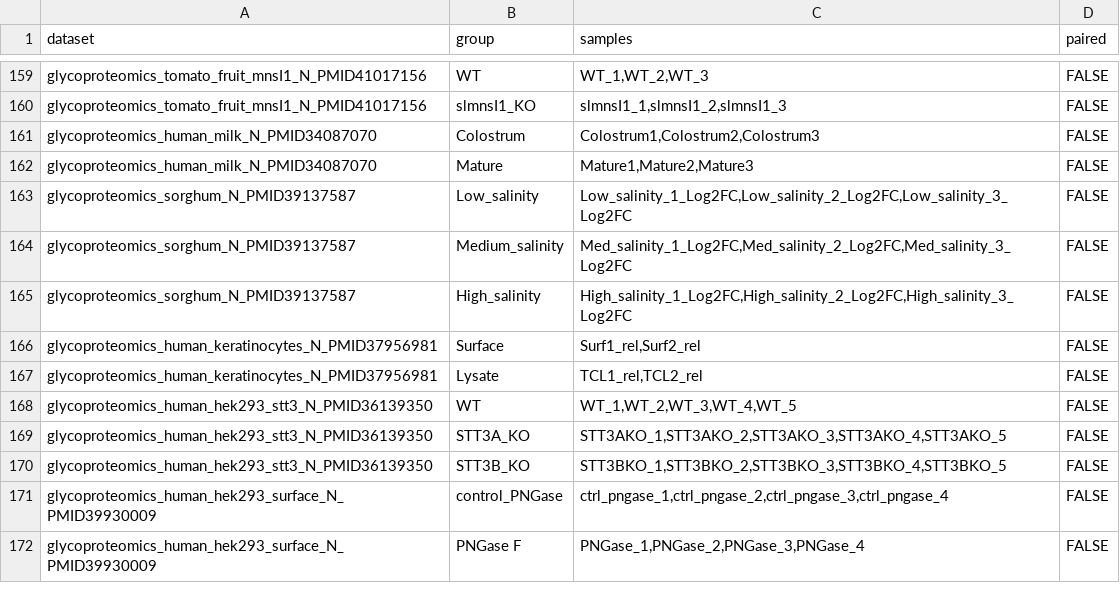
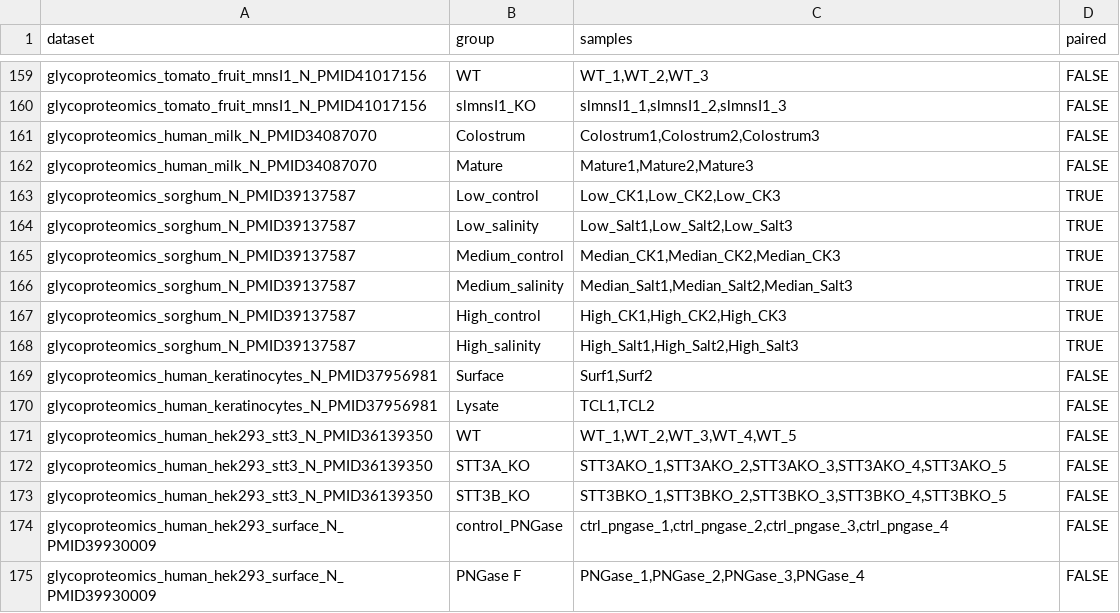
Before and after one commit to BojarLab/glycowork, a CSV file: glycowork/glycan_data/datasets/contrasts.csv, drawn as a sheet; only a part is shown, gaps mark what is left out.

Commit message:
more tests; re-curate some glycoproteomics data; support pglycoquant-TMT

```diff
--- a/glycowork/glycan_data/datasets/contrasts.csv
+++ b/glycowork/glycan_data/datasets/contrasts.csv
@@ -162,7 +162,10 @@ glycoproteomics_human_milk_N_PMID34087070,Colostrum,"Colostrum1,Colostrum2,Colos
 glycoproteomics_human_milk_N_PMID34087070,Mature,"Mature1,Mature2,Mature3",FALSE
-glycoproteomics_sorghum_N_PMID39137587,Low_salinity,"Low_salinity_1_Log2FC,Low_salinity_2_Log2FC,Low_salinity_3_Log2FC",FALSE
-glycoproteomics_sorghum_N_PMID39137587,Medium_salinity,"Med_salinity_1_Log2FC,Med_salinity_2_Log2FC,Med_salinity_3_Log2FC",FALSE
-glycoproteomics_sorghum_N_PMID39137587,High_salinity,"High_salinity_1_Log2FC,High_salinity_2_Log2FC,High_salinity_3_Log2FC",FALSE
-glycoproteomics_human_keratinocytes_N_PMID37956981,Surface,"Surf1_rel,Surf2_rel",FALSE
-glycoproteomics_human_keratinocytes_N_PMID37956981,Lysate,"TCL1_rel,TCL2_rel",FALSE
+glycoproteomics_sorghum_N_PMID39137587,Low_control,"Low_CK1,Low_CK2,Low_CK3",TRUE
+glycoproteomics_sorghum_N_PMID39137587,Low_salinity,"Low_Salt1,Low_Salt2,Low_Salt3",TRUE
+glycoproteomics_sorghum_N_PMID39137587,Medium_control,"Median_CK1,Median_CK2,Median_CK3",TRUE
+glycoproteomics_sorghum_N_PMID39137587,Medium_salinity,"Median_Salt1,Median_Salt2,Median_Salt3",TRUE
+glycoproteomics_sorghum_N_PMID39137587,High_control,"High_CK1,High_CK2,High_CK3",TRUE
+glycoproteomics_sorghum_N_PMID39137587,High_salinity,"High_Salt1,High_Salt2,High_Salt3",TRUE
+glycoproteomics_human_keratinocytes_N_PMID37956981,Surface,"Surf1,Surf2",FALSE
+glycoproteomics_human_keratinocytes_N_PMID37956981,Lysate,"TCL1,TCL2",FALSE
 glycoproteomics_human_hek293_stt3_N_PMID36139350,WT,"WT_1,WT_2,WT_3,WT_4,WT_5",FALSE
```
Also changed, not shown: glycowork/glycan_data/datasets/datasets_metadata.csv, 7 other files.
